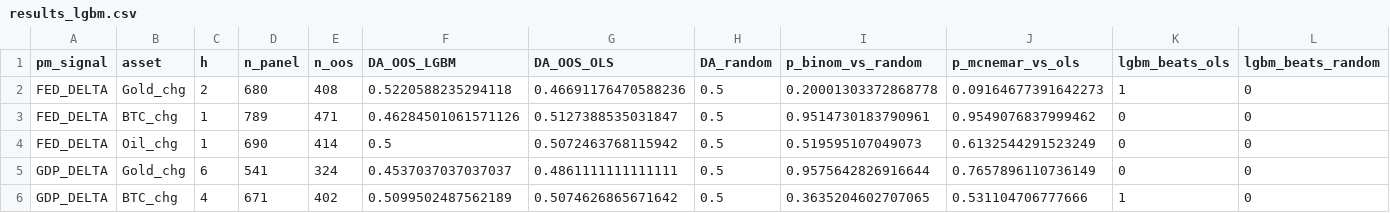
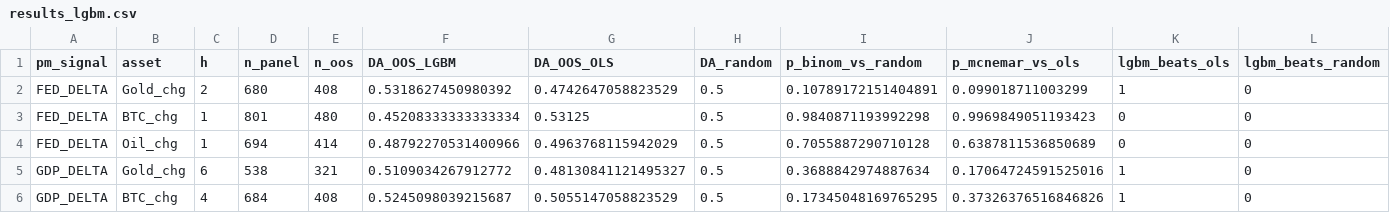
Before and after one commit to flyingduck0/ML_Seminar_Project, a CSV file: results/results_lgbm.csv, drawn as a sheet; only a part is shown; the diff covers the shown part only.

```diff
--- a/results/results_lgbm.csv
+++ b/results/results_lgbm.csv
@@ -1,6 +1,6 @@
 pm_signal,asset,h,n_panel,n_oos,DA_OOS_LGBM,DA_OOS_OLS,DA_random,p_binom_vs_random,p_mcnemar_vs_ols,lgbm_beats_ols,lgbm_beats_random
-FED_DELTA,Gold_chg,2,680,408,0.5220588235294118,0.46691176470588236,0.5,0.20001303372868778,0.09164677391642273,1,0
-FED_DELTA,BTC_chg,1,789,471,0.46284501061571126,0.5127388535031847,0.5,0.9514730183790961,0.9549076837999462,0,0
-FED_DELTA,Oil_chg,1,690,414,0.5,0.5072463768115942,0.5,0.519595107049073,0.6132544291523249,0,0
-GDP_DELTA,Gold_chg,6,541,324,0.4537037037037037,0.4861111111111111,0.5,0.9575642826916644,0.7657896110736149,0,0
-GDP_DELTA,BTC_chg,4,671,402,0.5099502487562189,0.5074626865671642,0.5,0.3635204602707065,0.531104706777666,1,0
+FED_DELTA,Gold_chg,2,680,408,0.5318627450980392,0.4742647058823529,0.5,0.10789172151404891,0.099018711003299,1,0
+FED_DELTA,BTC_chg,1,801,480,0.45208333333333334,0.53125,0.5,0.9840871193992298,0.9969849051193423,0,0
+FED_DELTA,Oil_chg,1,694,414,0.48792270531400966,0.4963768115942029,0.5,0.7055887290710128,0.6387811536850689,0,0
+GDP_DELTA,Gold_chg,6,538,321,0.5109034267912772,0.48130841121495327,0.5,0.3688842974887634,0.17064724591525016,1,0
+GDP_DELTA,BTC_chg,4,684,408,0.5245098039215687,0.5055147058823529,0.5,0.17345048169765295,0.37326376516846826,1,0
```
Also changed, not shown: 45 edited cells elsewhere in this file, results/results_backtest.csv, results/results_dlm_peak_lags.csv, 9 other files.
